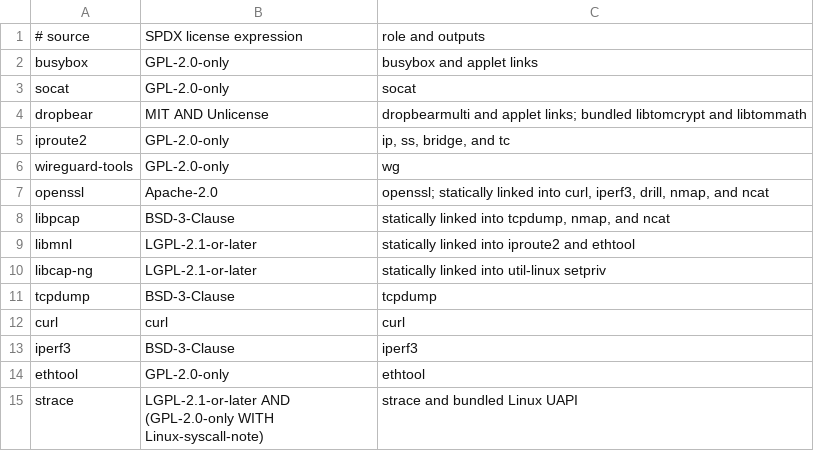
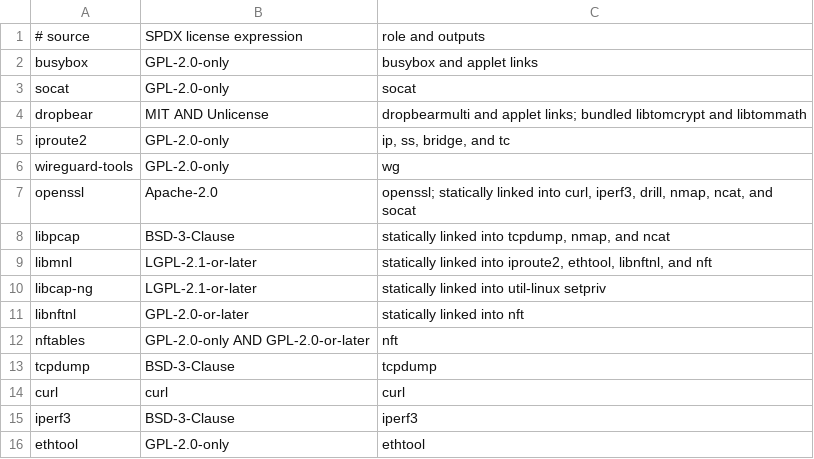
Before and after one commit to 0typos/statics, a TSV file: components.tsv, drawn as a sheet; only a part is shown; the shorter side is filled out with more unchanged rows.

Commit message:
feat: add nft, and build socat with TLS (#15)
* feat: add nft, and build socat with TLS

nft: new libnftnl (1.3.1) + nftables (1.1.6) builders on the libmnl
already produced by the dependency stage. mini-gmp is bundled (no
libgmp), --without-cli drops readline, JSON and xtables stay off to keep
the static binary compact. Closes the packet-filter inspection gap — the
bundle shipped tc/ip/ss but nothing to read or repair nftables rules.

socat: was built --disable-openssl; now links the pinned static OpenSSL
already built for curl, giving an ad-hoc TLS client/server/proxy. verify
now asserts WITH_OPENSSL in socat -V instead of only running it.

Registry: sources.lock + components.tsv gain both new sources; verify.sh
requires nft and smoke-tests nft --version.


* fix: collect nft licenses and correct their SPDX expressions

verify.sh requires a license dir per components.tsv entry; add the
copy_license calls for libnftnl/nftables COPYING. Both are GPL (source
SPDX-License-Identifier), not LGPL: libnftnl GPL-2.0-or-later, nftables
GPL-2.0-only AND GPL-2.0-or-later (per its COPYING).


* fix: runtime-check nft only natively

nft opens a NETLINK_NETFILTER socket in nft_ctx_new() before parsing any
argument; qemu-user cannot emulate AF_NETLINK, so nft aborts at startup
under emulation even for --version (unlike ip/ss/tc, which parse
--version first). Guard the nft runtime smoke test to native runs; the
static-ELF checks still cover every arch.


* fix: pin nftables build stamp for reproducibility

nftables compiles `date +%s` into nftbuildstamp[] (configure.ac
MAKE_STAMP), so two builds seconds apart produce different nft binaries
and fail the reproducibility gate. Override MAKE_STAMP with
SOURCE_DATE_EPOCH — verified byte-identical across rebuilds locally.


* chore: move the devShell flake to its own PR

flake.nix was swept into the license-fix commit by a git add -A; it
belongs with the hermetic-devshell change, not the nft feature.


---------

```diff
--- a/components.tsv
+++ b/components.tsv
@@ -6,6 +6,8 @@ iproute2|GPL-2.0-only|ip, ss, bridge, and tc
 wireguard-tools|GPL-2.0-only|wg
-openssl|Apache-2.0|openssl; statically linked into curl, iperf3, drill, nmap, and ncat
+openssl|Apache-2.0|openssl; statically linked into curl, iperf3, drill, nmap, ncat, and socat
 libpcap|BSD-3-Clause|statically linked into tcpdump, nmap, and ncat
-libmnl|LGPL-2.1-or-later|statically linked into iproute2 and ethtool
+libmnl|LGPL-2.1-or-later|statically linked into iproute2, ethtool, libnftnl, and nft
 libcap-ng|LGPL-2.1-or-later|statically linked into util-linux setpriv
+libnftnl|GPL-2.0-or-later|statically linked into nft
+nftables|GPL-2.0-only AND GPL-2.0-or-later|nft
 tcpdump|BSD-3-Clause|tcpdump
```
Also changed, not shown: 6 other files.
